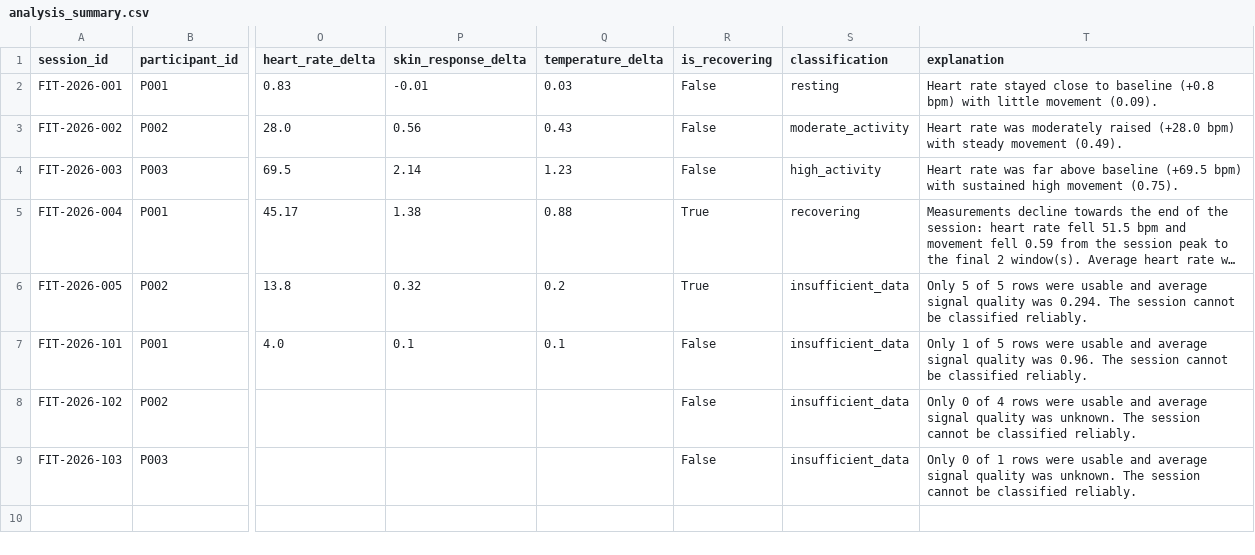
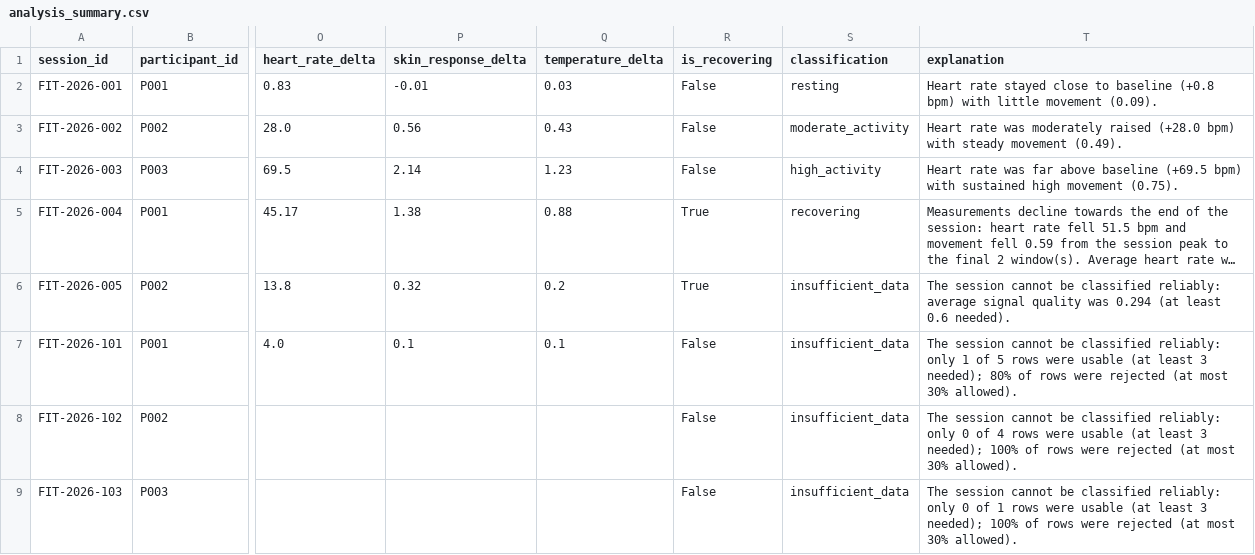
Before and after one commit to maxfinanger/Assignment2FitnessTracker, a CSV file: output/analysis_summary.csv, drawn as a sheet; only a part is shown, gaps mark what is left out; long unchanged cells end in …; the diff names each change by its address in the sheet, - before the commit and + after, or states it on an @@ line.

```diff
--- a/output/analysis_summary.csv
+++ b/output/analysis_summary.csv
-T6 (explanation): Only 5 of 5 rows were usable and average signal quality was 0.294. The session cannot be classified reliably.
+T6 (explanation): The session cannot be classified reliably: average signal quality was 0.294 (at least 0.6 needed).
-T7 (explanation): Only 1 of 5 rows were usable and average signal quality was 0.96. The session cannot be classified reliably.
+T7 (explanation): The session cannot be classified reliably: only 1 of 5 rows were usable (at least 3 needed); 80% of rows were rejected (at most 30% allowed).
-T8 (explanation): Only 0 of 4 rows were usable and average signal quality was unknown. The session cannot be classified reliably.
+T8 (explanation): The session cannot be classified reliably: only 0 of 4 rows were usable (at least 3 needed); 100% of rows were rejected (at most 30% allowed).
-T9 (explanation): Only 0 of 1 rows were usable and average signal quality was unknown. The session cannot be classified reliably.
+T9 (explanation): The session cannot be classified reliably: only 0 of 1 rows were usable (at least 3 needed); 100% of rows were rejected (at most 30% allowed).
```
Also changed, not shown: 4 other files.
